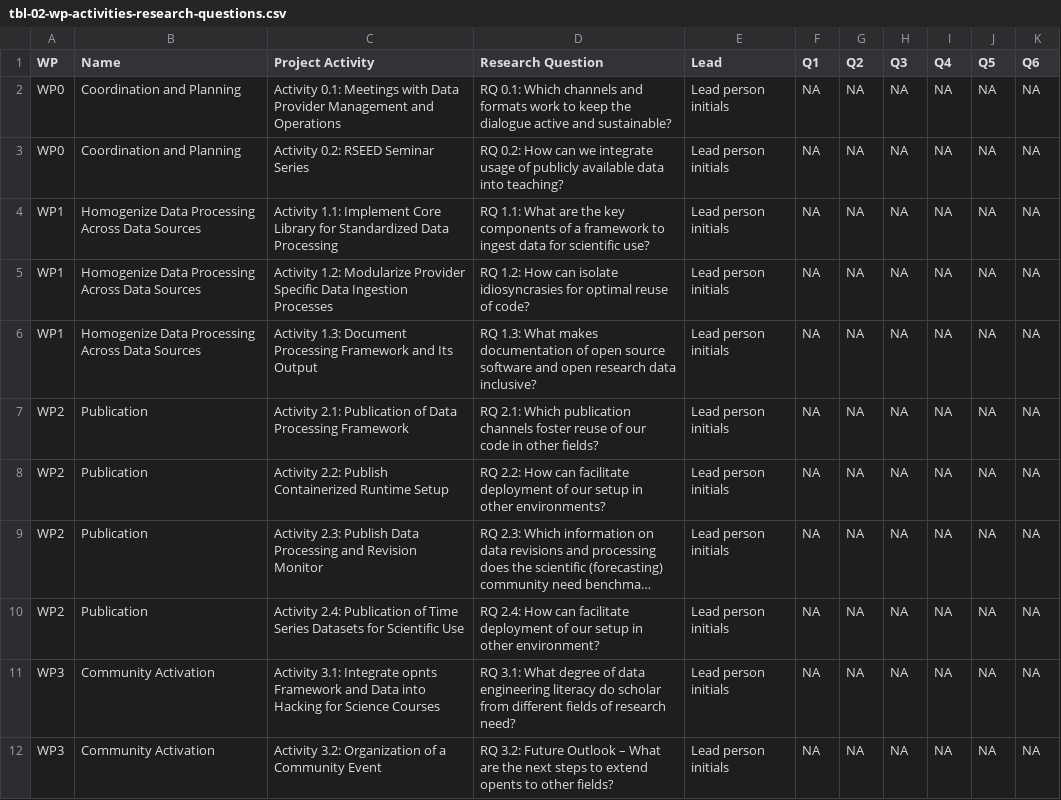
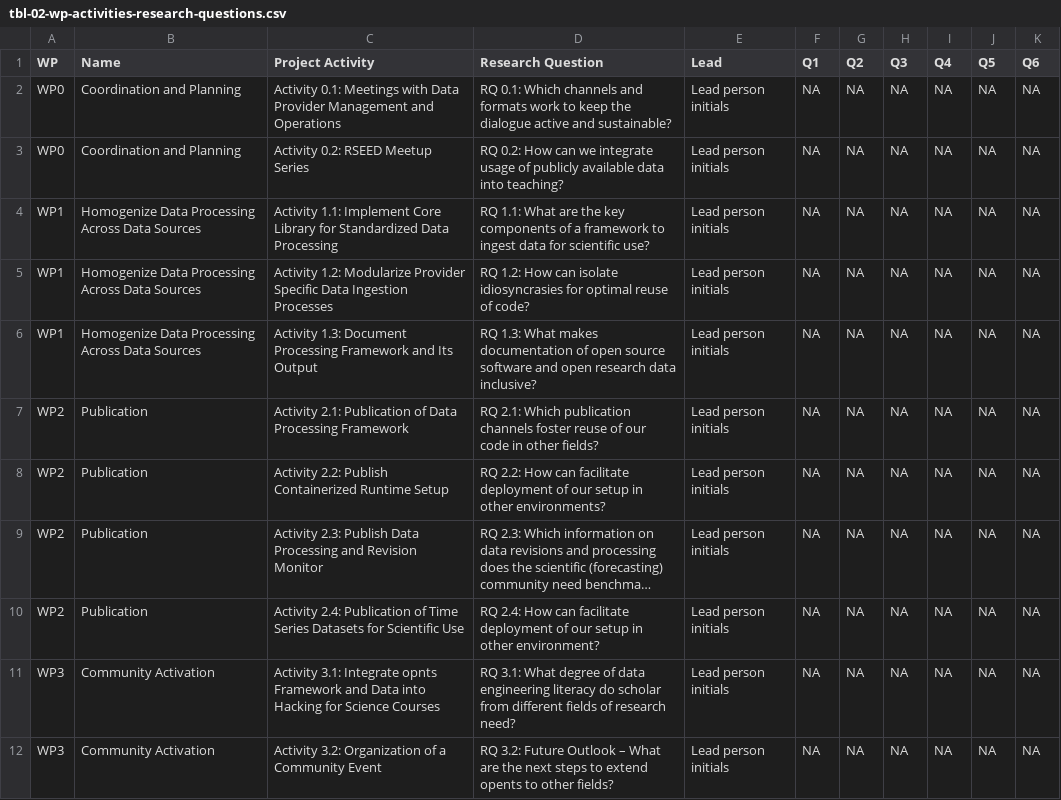
Before and after one commit to minnaheim/ord_proposal, a CSV file: ord-proposal/data/tables/tbl-02-wp-activities-research-questions.csv, drawn as a sheet; long unchanged cells end in ….

```diff
--- a/ord-proposal/data/tables/tbl-02-wp-activities-research-questions.csv
+++ b/ord-proposal/data/tables/tbl-02-wp-activities-research-questions.csv
@@ -2,3 +2,3 @@ WP,Name,Project Activity,Research Question,Lead,Q1,Q2,Q3,Q4,Q5,Q6
 WP0,Coordination and Planning,Activity 0.1: Meetings with Data Provider Management and Operations,RQ 0.1: Which channels and formats work to keep the dialogue active and sustainable?,Lead person initials,NA,NA,NA,NA,NA,NA
-WP0,Coordination and Planning,Activity 0.2: RSEED Seminar Series,RQ 0.2: How can we integrate usage of publicly available data into teaching?,Lead person initials,NA,NA,NA,NA,NA,NA
+WP0,Coordination and Planning,Activity 0.2: RSEED Meetup Series,RQ 0.2: How can we integrate usage of publicly available data into teaching?,Lead person initials,NA,NA,NA,NA,NA,NA
 WP1,Homogenize Data Processing Across Data Sources,Activity 1.1: Implement Core Library for Standardized Data Processing, RQ 1.1: What are the key components of a framework to ingest data for scientific use?,Lead person initials,NA,NA,NA,NA,NA,NA
```
Also changed, not shown: 5 other files.
